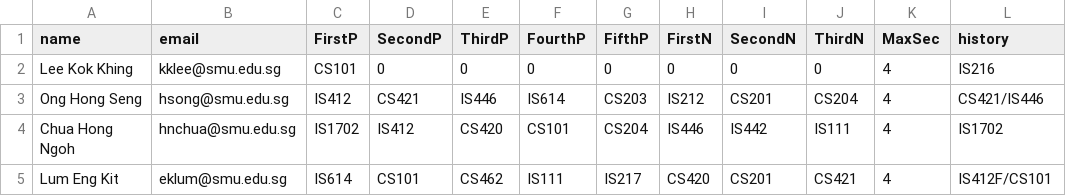
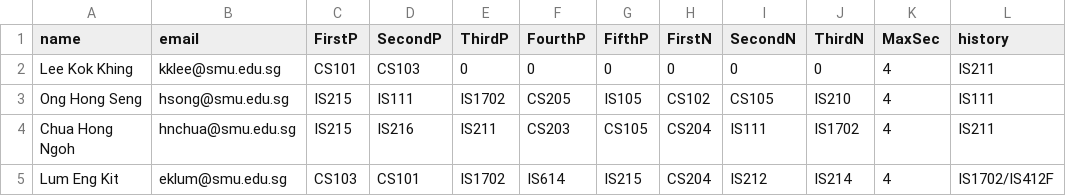
Before and after one commit to IanWE/CourseAllocation, a CSV file: app/static/uploads/instructor.csv, drawn as a sheet; only a part is shown; the diff covers the shown part only.

```diff
--- a/app/static/uploads/instructor.csv
+++ b/app/static/uploads/instructor.csv
@@ -1,5 +1,5 @@
 name,email,FirstP,SecondP,ThirdP,FourthP,FifthP,FirstN,SecondN,ThirdN,MaxSec,history
-Lee Kok Khing,kklee@smu.edu.sg,CS101,0,0,0,0,0,0,0,4,IS216
-Ong Hong Seng,hsong@smu.edu.sg,IS412,CS421,IS446,IS614,CS203,IS212,CS201,CS204,4,CS421/IS446
-Chua Hong Ngoh,hnchua@smu.edu.sg,IS1702,IS412,CS420,CS101,CS204,IS446,IS442,IS111,4,IS1702
-Lum Eng Kit,eklum@smu.edu.sg,IS614,CS101,CS462,IS111,IS217,CS420,CS201,CS421,4,IS412F/CS101
+Lee Kok Khing,kklee@smu.edu.sg,CS101,CS103,0,0,0,0,0,0,4,IS211
+Ong Hong Seng,hsong@smu.edu.sg,IS215,IS111,IS1702,CS205,IS105,CS102,CS105,IS210,4,IS111
+Chua Hong Ngoh,hnchua@smu.edu.sg,IS215,IS216,IS211,CS203,CS105,CS204,IS111,IS1702,4,IS211
+Lum Eng Kit,eklum@smu.edu.sg,CS103,CS101,IS1702,IS614,IS215,CS204,IS212,IS214,4,IS1702/IS412F
```
Also changed, not shown: 140 edited cells elsewhere in this file, SampleData/filled_instructor.csv, app/static/uploads/2021-1_result.csv, 8 other files.
